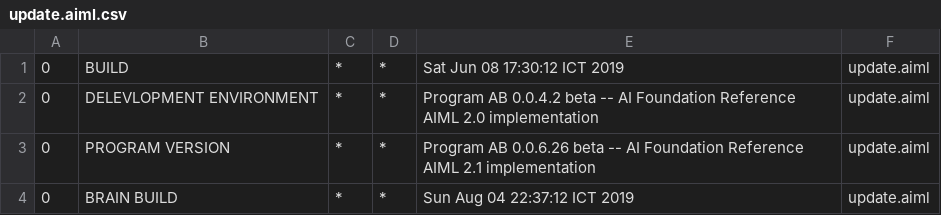
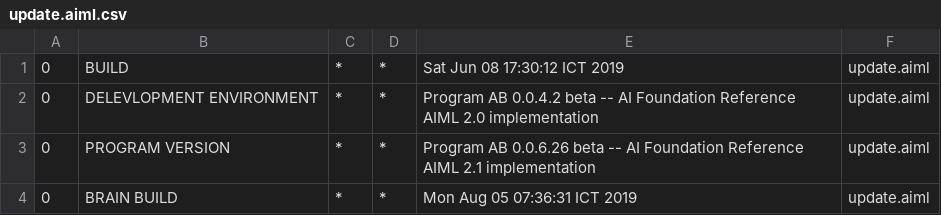
Before and after one commit to ajerabi/Chatbot-AB-Program, a CSV file: bots/super/aimlif/update.aiml.csv, drawn as a sheet.

```diff
--- a/bots/super/aimlif/update.aiml.csv
+++ b/bots/super/aimlif/update.aiml.csv
@@ -3,2 +3,2 @@
 0,PROGRAM VERSION,*,*,Program AB 0.0.6.26 beta -- AI Foundation Reference AIML 2.1 implementation,update.aiml
-0,BRAIN BUILD,*,*,Sun Aug 04 22:37:12 ICT 2019,update.aiml
+0,BRAIN BUILD,*,*,Mon Aug 05 07:36:31 ICT 2019,update.aiml
```
Also changed, not shown: bots/super/aimlif/topic_Usability.aiml.csv, 12 other files.
